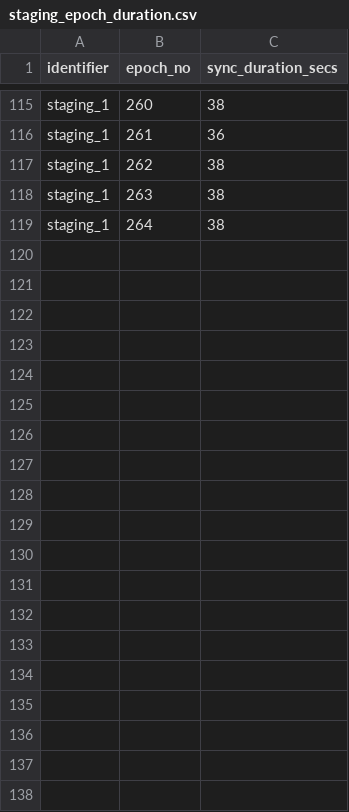
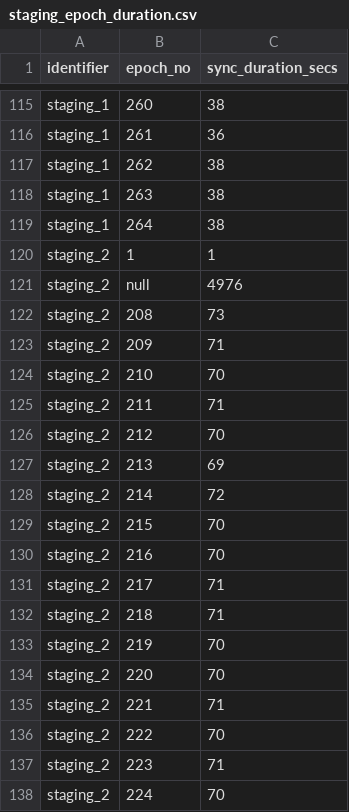
Before and after one commit to saratomaz/cardano-node-tests, a CSV file: sync_tests/csv_files/staging_epoch_duration.csv, drawn as a sheet; only a part is shown, gaps mark what is left out; the diff covers the shown part only; the diff names each change by its address in the sheet, - before the commit and + after, or states it on an @@ line.

```diff
--- a/sync_tests/csv_files/staging_epoch_duration.csv
+++ b/sync_tests/csv_files/staging_epoch_duration.csv
+row 120: staging_2 | 1 | 1
+row 121: staging_2 | null | 4976
+row 122: staging_2 | 208 | 73
+row 123: staging_2 | 209 | 71
+row 124: staging_2 | 210 | 70
+row 125: staging_2 | 211 | 71
+row 126: staging_2 | 212 | 70
+row 127: staging_2 | 213 | 69
+row 128: staging_2 | 214 | 72
+row 129: staging_2 | 215 | 70
+row 130: staging_2 | 216 | 70
+row 131: staging_2 | 217 | 71
+row 132: staging_2 | 218 | 71
+row 133: staging_2 | 219 | 70
+row 134: staging_2 | 220 | 70
+row 135: staging_2 | 221 | 71
+row 136: staging_2 | 222 | 70
+row 137: staging_2 | 223 | 71
+row 138: staging_2 | 224 | 70
```
Also changed, not shown: 40 added rows elsewhere in this file, sync_tests/csv_files/staging.csv, 2 other files.
